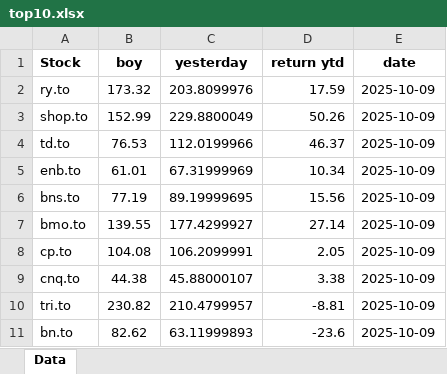
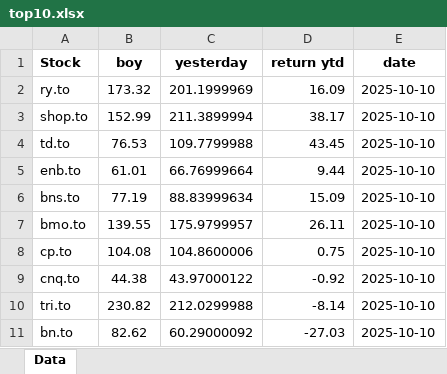
Before and after one commit to mcleancapital/realcpican, an Excel workbook: data/top10.xlsx, sheet Data, drawn as a sheet; values as stored, in another font and other column widths than the file's, no borders; the diff names each change by its address in the sheet, - before the commit and + after, or states it on an @@ line.

```diff
--- a/data/top10.xlsx (sheet Data)
+++ b/data/top10.xlsx (sheet Data)
-C2 (yesterday): 203.8099976
+C2 (yesterday): 201.1999969
-D2 (return ytd): 17.59
+D2 (return ytd): 16.09
-E2:E11 (date): 2025-10-09
+E2:E11 (date): 2025-10-10
-C3 (yesterday): 229.8800049
+C3 (yesterday): 211.3899994
-D3 (return ytd): 50.26
+D3 (return ytd): 38.17
-C4 (yesterday): 112.0199966
+C4 (yesterday): 109.7799988
-D4 (return ytd): 46.37
+D4 (return ytd): 43.45
-C5 (yesterday): 67.31999969
+C5 (yesterday): 66.76999664
-D5 (return ytd): 10.34
+D5 (return ytd): 9.44
-C6 (yesterday): 89.19999695
+C6 (yesterday): 88.83999634
-D6 (return ytd): 15.56
+D6 (return ytd): 15.09
-C7 (yesterday): 177.4299927
+C7 (yesterday): 175.9799957
-D7 (return ytd): 27.14
+D7 (return ytd): 26.11
-C8 (yesterday): 106.2099991
+C8 (yesterday): 104.8600006
-D8 (return ytd): 2.05
+D8 (return ytd): 0.75
-C9 (yesterday): 45.88000107
+C9 (yesterday): 43.97000122
-D9 (return ytd): 3.38
+D9 (return ytd): -0.92
-C10 (yesterday): 210.4799957
+C10 (yesterday): 212.0299988
-D10 (return ytd): -8.81
+D10 (return ytd): -8.14
-C11 (yesterday): 63.11999893
+C11 (yesterday): 60.29000092
-D11 (return ytd): -23.6
+D11 (return ytd): -27.03
```
